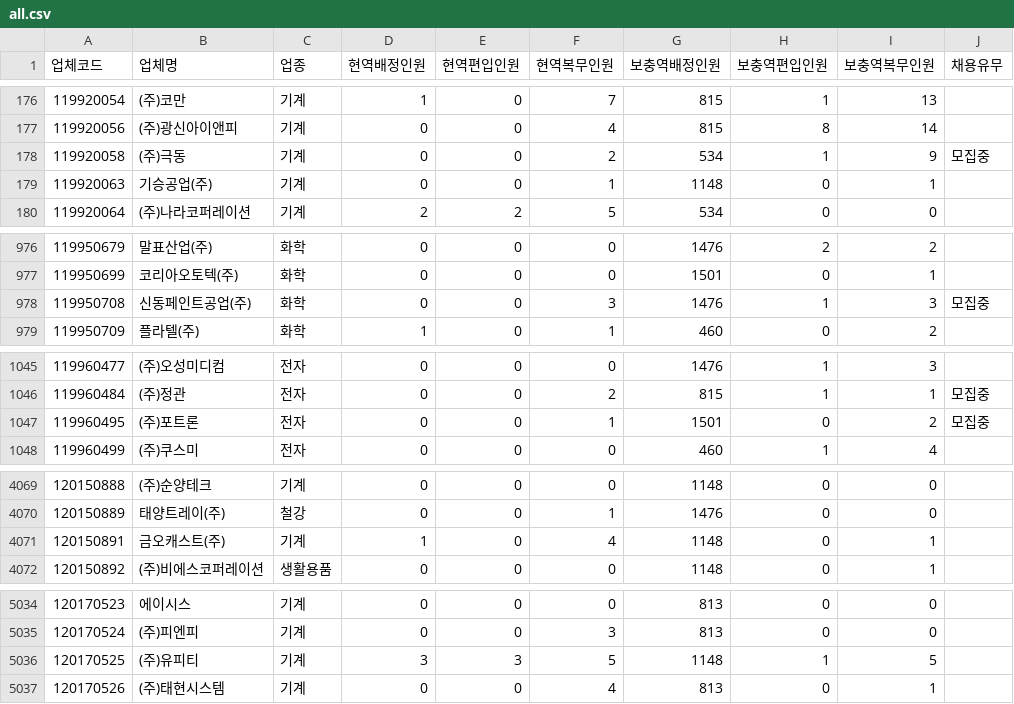
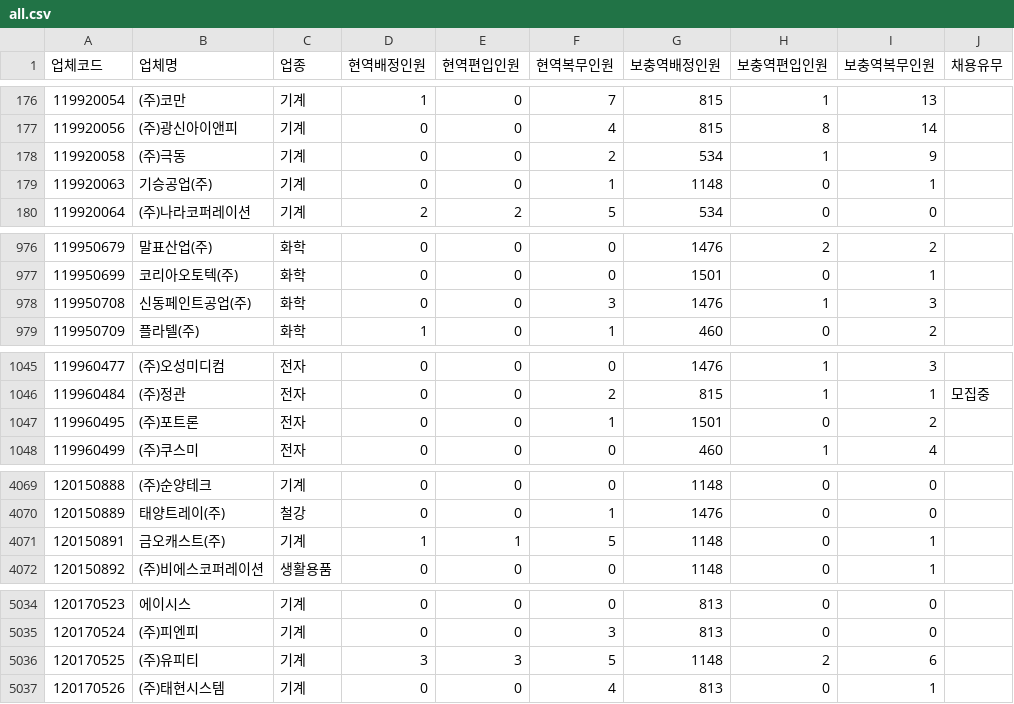
Before and after one commit to stleamist/mma-company-crawler, a CSV file: result/all.csv, drawn as a sheet; only a part is shown, gaps mark what is left out; the diff covers the shown part only.

```diff
--- a/result/all.csv
+++ b/result/all.csv
@@ -177,3 +177,3 @@
 119920056,(주)광신아이앤피,기계,0,0,4,815,8,14,
-119920058,(주)극동,기계,0,0,2,534,1,9,모집중
+119920058,(주)극동,기계,0,0,2,534,1,9,
 119920063,기승공업(주),기계,0,0,1,1148,0,1,
@@ -977,3 +977,3 @@
 119950699,코리아오토텍(주),화학,0,0,0,1501,0,1,
-119950708,신동페인트공업(주),화학,0,0,3,1476,1,3,모집중
+119950708,신동페인트공업(주),화학,0,0,3,1476,1,3,
 119950709,플라텔(주),화학,1,0,1,460,0,2,
@@ -1046,3 +1046,3 @@
 119960484,(주)정관,전자,0,0,2,815,1,1,모집중
-119960495,(주)포트론,전자,0,0,1,1501,0,2,모집중
+119960495,(주)포트론,전자,0,0,1,1501,0,2,
 119960499,(주)쿠스미,전자,0,0,0,460,1,4,
@@ -4070,3 +4070,3 @@
 120150889,태양트레이(주),철강,0,0,1,1476,0,0,
-120150891,금오캐스트(주),기계,1,0,4,1148,0,1,
+120150891,금오캐스트(주),기계,1,1,5,1148,0,1,
 120150892,(주)비에스코퍼레이션,생활용품,0,0,0,1148,0,1,
@@ -5035,3 +5035,3 @@
 120170524,(주)피엔피,기계,0,0,3,813,0,0,
-120170525,(주)유피티,기계,3,3,5,1148,1,5,
+120170525,(주)유피티,기계,3,3,5,1148,2,6,
 120170526,(주)태현시스템,기계,0,0,4,813,0,1,
```
Also changed, not shown: 26 edited cells elsewhere in this file, result/it-primary.csv, result/it-secondary.csv, 2 other files.
